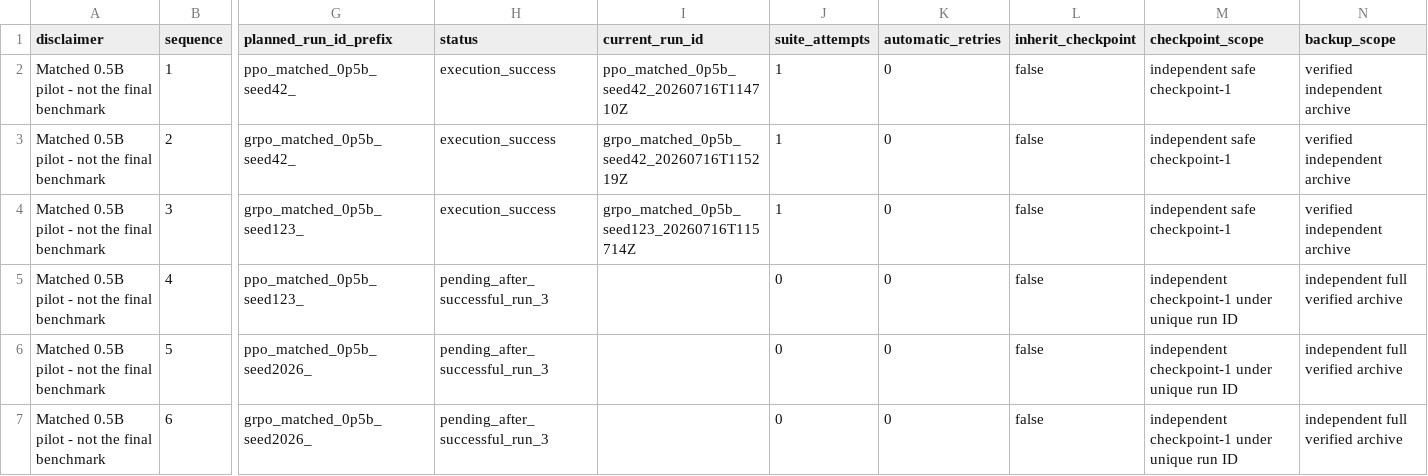
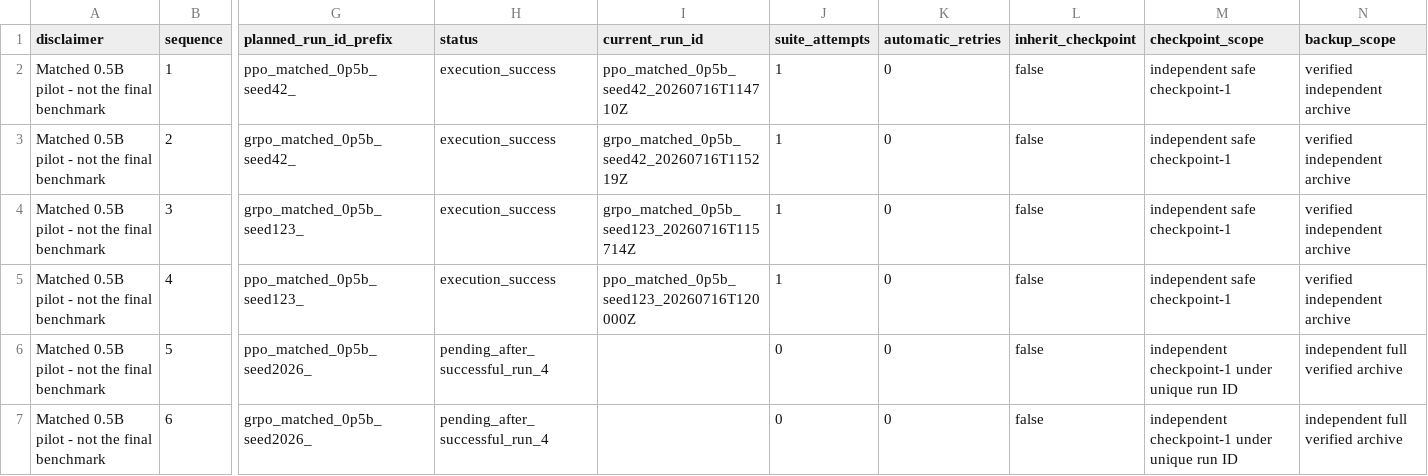
Before and after one commit to sherrywan717/ppo-vs-grpo-math-rlvr, a CSV file: reports/pilot_0p5b/run_registry.csv, drawn as a sheet; only a part is shown, gaps mark what is left out; the diff names each change by its address in the sheet, - before the commit and + after, or states it on an @@ line.

Commit message:
test: recover matched PPO pilot seed 123 artifacts

```diff
--- a/reports/pilot_0p5b/run_registry.csv
+++ b/reports/pilot_0p5b/run_registry.csv
-H5 (status): pending_after_successful_run_3
+H5 (status): execution_success
-I5 (current_run_id): (empty)
+I5 (current_run_id): ppo_matched_0p5b_seed123_20260716T120000Z
-J5 (suite_attempts): 0
+J5 (suite_attempts): 1
-M5 (checkpoint_scope): independent checkpoint-1 under unique run ID
+M5 (checkpoint_scope): independent safe checkpoint-1
-N5 (backup_scope): independent full verified archive
+N5 (backup_scope): verified independent archive
-H6:H7 (status): pending_after_successful_run_3
+H6:H7 (status): pending_after_successful_run_4
```
Also changed, not shown: 47 other files.
